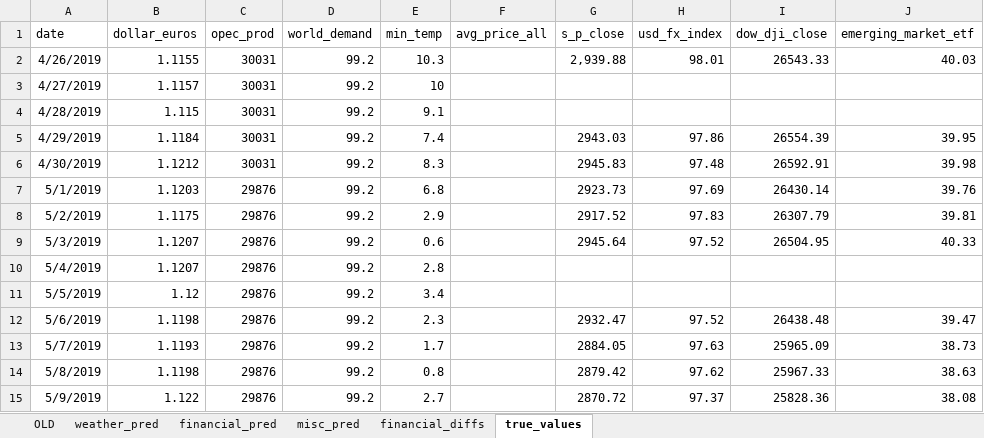
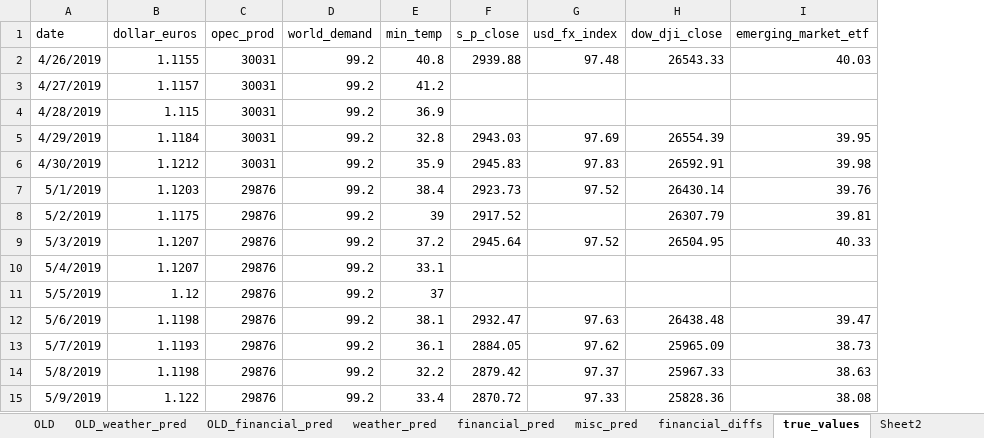
Before and after one commit to nrkuker/Hoya1, an Excel workbook: data/exog_for_pred.xlsx, sheet true_values, drawn as a sheet; values as stored, in another font and other column widths than the file's, no borders; removed rows and columns are numbered as before the commit, all else as after; the diff names each change by its address in the sheet, - before the commit and + after, or states it on an @@ line.

```diff
--- a/data/exog_for_pred.xlsx (sheet true_values)
+++ b/data/exog_for_pred.xlsx (sheet true_values)
+sheet tab: OLD_weather_pred
+sheet tab: OLD_financial_pred
+sheet tab: Sheet2
-column F (avg_price_all), empty
-E2 (min_temp): 10.3
+E2 (min_temp): 40.8
-F2 (s_p_close): 2,939.88
+F2 (s_p_close): 2939.88
-G2 (usd_fx_index): 98.01
+G2 (usd_fx_index): 97.48
-E3 (min_temp): 10
+E3 (min_temp): 41.2
-E4 (min_temp): 9.1
+E4 (min_temp): 36.9
-E5 (min_temp): 7.4
+E5 (min_temp): 32.8
-G5 (usd_fx_index): 97.86
+G5 (usd_fx_index): 97.69
-E6 (min_temp): 8.3
+E6 (min_temp): 35.9
-G6 (usd_fx_index): 97.48
+G6 (usd_fx_index): 97.83
-E7 (min_temp): 6.8
+E7 (min_temp): 38.4
-G7 (usd_fx_index): 97.69
+G7 (usd_fx_index): 97.52
-E8 (min_temp): 2.9
+E8 (min_temp): 39
-G8 (usd_fx_index): 97.83
+G8 (usd_fx_index): (empty)
-E9 (min_temp): 0.6
+E9 (min_temp): 37.2
-E10 (min_temp): 2.8
+E10 (min_temp): 33.1
-E11 (min_temp): 3.4
+E11 (min_temp): 37
-E12 (min_temp): 2.3
+E12 (min_temp): 38.1
-G12 (usd_fx_index): 97.52
+G12 (usd_fx_index): 97.63
-E13 (min_temp): 1.7
+E13 (min_temp): 36.1
-G13 (usd_fx_index): 97.63
+G13 (usd_fx_index): 97.62
-E14 (min_temp): 0.8
+E14 (min_temp): 32.2
-G14 (usd_fx_index): 97.62
+G14 (usd_fx_index): 97.37
-E15 (min_temp): 2.7
+E15 (min_temp): 33.4
-G15 (usd_fx_index): 97.37
+G15 (usd_fx_index): 97.33
```
Also changed, not shown: sheet weather_pred, sheet financial_pred, sheet misc_pred, formulas that keep their value, charts or pictures, 19 other files.
